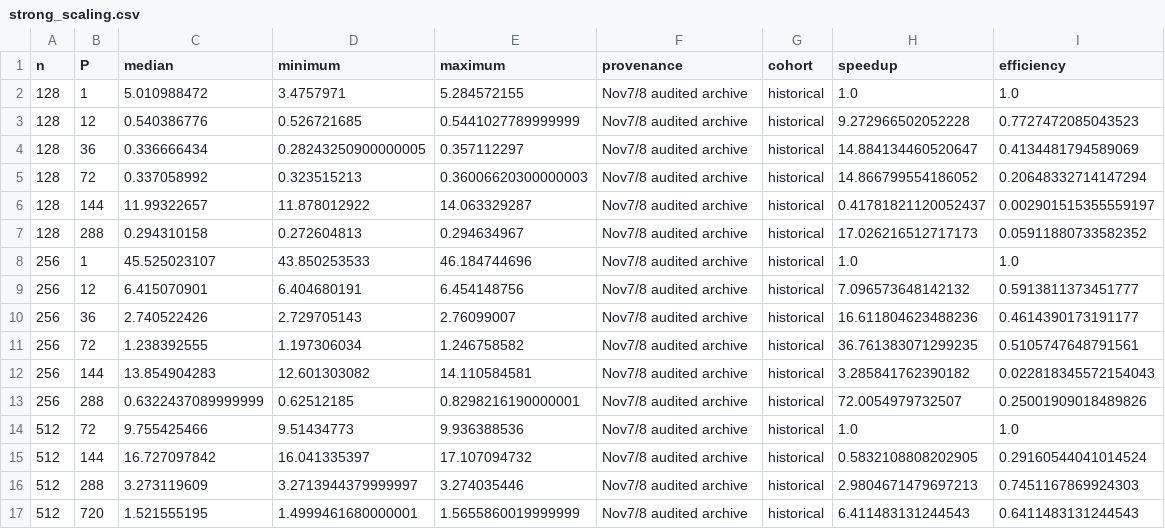
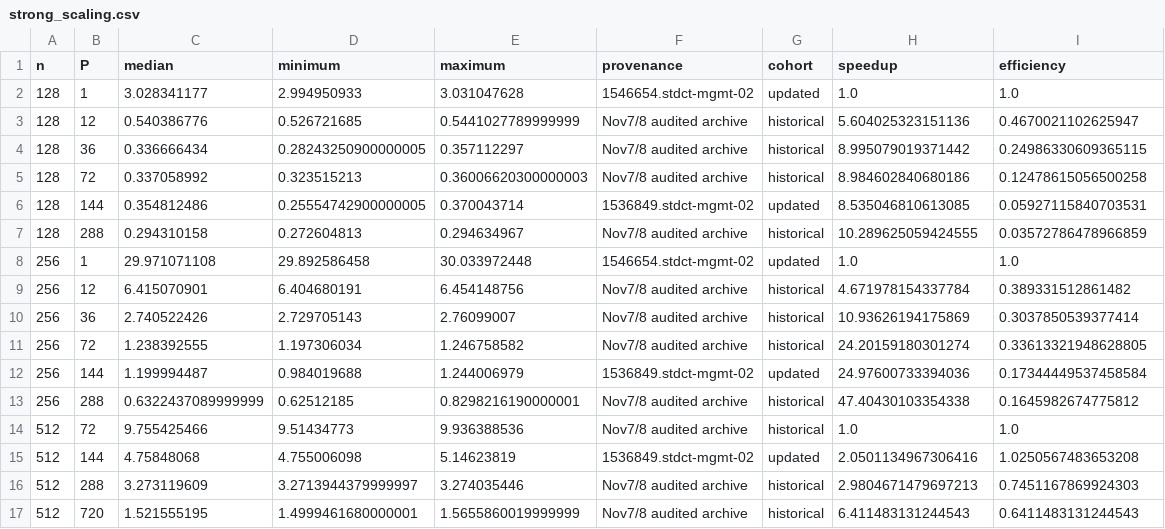
Before and after one commit to yangaier0920-afk/DSA5208_Project3, a CSV file: b_mpi/nov12/final_results_20261112/strong_scaling.csv, drawn as a sheet.

```diff
--- a/b_mpi/nov12/final_results_20261112/strong_scaling.csv
+++ b/b_mpi/nov12/final_results_20261112/strong_scaling.csv
@@ -1,16 +1,16 @@
 n,P,median,minimum,maximum,provenance,cohort,speedup,efficiency
-128,1,5.010988472,3.4757971,5.284572155,Nov7/8 audited archive,historical,1.0,1.0
-128,12,0.540386776,0.526721685,0.5441027789999999,Nov7/8 audited archive,historical,9.272966502052228,0.7727472085043523
-128,36,0.336666434,0.28243250900000005,0.357112297,Nov7/8 audited archive,historical,14.884134460520647,0.4134481794589069
-128,72,0.337058992,0.323515213,0.36006620300000003,Nov7/8 audited archive,historical,14.866799554186052,0.20648332714147294
-128,144,11.99322657,11.878012922,14.063329287,Nov7/8 audited archive,historical,0.41781821120052437,0.002901515355559197
-128,288,0.294310158,0.272604813,0.294634967,Nov7/8 audited archive,historical,17.026216512717173,0.05911880733582352
-256,1,45.525023107,43.850253533,46.184744696,Nov7/8 audited archive,historical,1.0,1.0
-256,12,6.415070901,6.404680191,6.454148756,Nov7/8 audited archive,historical,7.096573648142132,0.5913811373451777
-256,36,2.740522426,2.729705143,2.76099007,Nov7/8 audited archive,historical,16.611804623488236,0.4614390173191177
-256,72,1.238392555,1.197306034,1.246758582,Nov7/8 audited archive,historical,36.761383071299235,0.5105747648791561
-256,144,13.854904283,12.601303082,14.110584581,Nov7/8 audited archive,historical,3.285841762390182,0.022818345572154043
-256,288,0.6322437089999999,0.62512185,0.8298216190000001,Nov7/8 audited archive,historical,72.0054979732507,0.25001909018489826
+128,1,3.028341177,2.994950933,3.031047628,1546654.stdct-mgmt-02,updated,1.0,1.0
+128,12,0.540386776,0.526721685,0.5441027789999999,Nov7/8 audited archive,historical,5.604025323151136,0.4670021102625947
+128,36,0.336666434,0.28243250900000005,0.357112297,Nov7/8 audited archive,historical,8.995079019371442,0.24986330609365115
+128,72,0.337058992,0.323515213,0.36006620300000003,Nov7/8 audited archive,historical,8.984602840680186,0.12478615056500258
+128,144,0.354812486,0.25554742900000005,0.370043714,1536849.stdct-mgmt-02,updated,8.535046810613085,0.05927115840703531
+128,288,0.294310158,0.272604813,0.294634967,Nov7/8 audited archive,historical,10.289625059424555,0.03572786478966859
+256,1,29.971071108,29.892586458,30.033972448,1546654.stdct-mgmt-02,updated,1.0,1.0
+256,12,6.415070901,6.404680191,6.454148756,Nov7/8 audited archive,historical,4.671978154337784,0.389331512861482
+256,36,2.740522426,2.729705143,2.76099007,Nov7/8 audited archive,historical,10.93626194175869,0.3037850539377414
+256,72,1.238392555,1.197306034,1.246758582,Nov7/8 audited archive,historical,24.20159180301274,0.33613321948628805
+256,144,1.199994487,0.984019688,1.244006979,1536849.stdct-mgmt-02,updated,24.97600733394036,0.17344449537458584
+256,288,0.6322437089999999,0.62512185,0.8298216190000001,Nov7/8 audited archive,historical,47.40430103354338,0.1645982674775812
 512,72,9.755425466,9.51434773,9.936388536,Nov7/8 audited archive,historical,1.0,1.0
-512,144,16.727097842,16.041335397,17.107094732,Nov7/8 audited archive,historical,0.5832108808202905,0.29160544041014524
+512,144,4.75848068,4.755006098,5.14623819,1536849.stdct-mgmt-02,updated,2.0501134967306416,1.0250567483653208
 512,288,3.273119609,3.2713944379999997,3.274035446,Nov7/8 audited archive,historical,2.9804671479697213,0.7451167869924303
```
Also changed, not shown: b_mpi/nov12/final_results_20261112/PBS_status.csv, b_mpi/nov12/final_results_20261112/slowest_rank_axes.csv, 33 other files.
